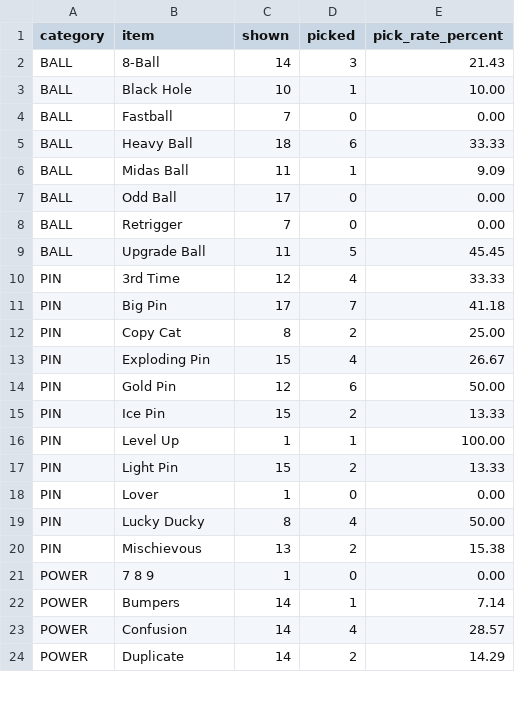
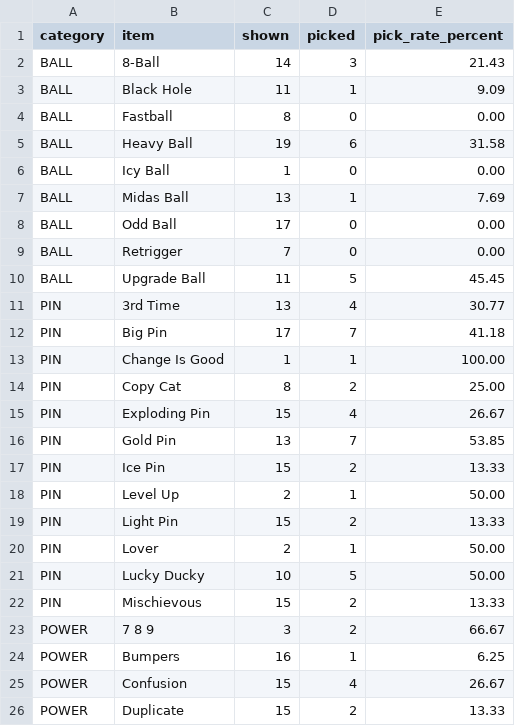
Before and after one commit to harry-glen06/bowlXtreme, a CSV file: pick_rates.csv, drawn as a sheet; only a part is shown; the diff covers the shown part only.

```diff
--- a/pick_rates.csv
+++ b/pick_rates.csv
@@ -2,6 +2,7 @@ category,item,shown,picked,pick_rate_percent
 BALL,8-Ball,14,3,21.43
-BALL,Black Hole,10,1,10.00
-BALL,Fastball,7,0,0.00
-BALL,Heavy Ball,18,6,33.33
-BALL,Midas Ball,11,1,9.09
+BALL,Black Hole,11,1,9.09
+BALL,Fastball,8,0,0.00
+BALL,Heavy Ball,19,6,31.58
+BALL,Icy Ball,1,0,0.00
+BALL,Midas Ball,13,1,7.69
 BALL,Odd Ball,17,0,0.00
@@ -9,16 +10,17 @@ BALL,Retrigger,7,0,0.00
 BALL,Upgrade Ball,11,5,45.45
-PIN,3rd Time,12,4,33.33
+PIN,3rd Time,13,4,30.77
 PIN,Big Pin,17,7,41.18
+PIN,Change Is Good,1,1,100.00
 PIN,Copy Cat,8,2,25.00
 PIN,Exploding Pin,15,4,26.67
-PIN,Gold Pin,12,6,50.00
+PIN,Gold Pin,13,7,53.85
 PIN,Ice Pin,15,2,13.33
-PIN,Level Up,1,1,100.00
+PIN,Level Up,2,1,50.00
 PIN,Light Pin,15,2,13.33
-PIN,Lover,1,0,0.00
-PIN,Lucky Ducky,8,4,50.00
-PIN,Mischievous,13,2,15.38
-POWER,7 8 9,1,0,0.00
-POWER,Bumpers,14,1,7.14
-POWER,Confusion,14,4,28.57
-POWER,Duplicate,14,2,14.29
+PIN,Lover,2,1,50.00
+PIN,Lucky Ducky,10,5,50.00
+PIN,Mischievous,15,2,13.33
+POWER,7 8 9,3,2,66.67
+POWER,Bumpers,16,1,6.25
+POWER,Confusion,15,4,26.67
+POWER,Duplicate,15,2,13.33
```
Also changed, not shown: 20 edited cells elsewhere in this file, 8 other files.
